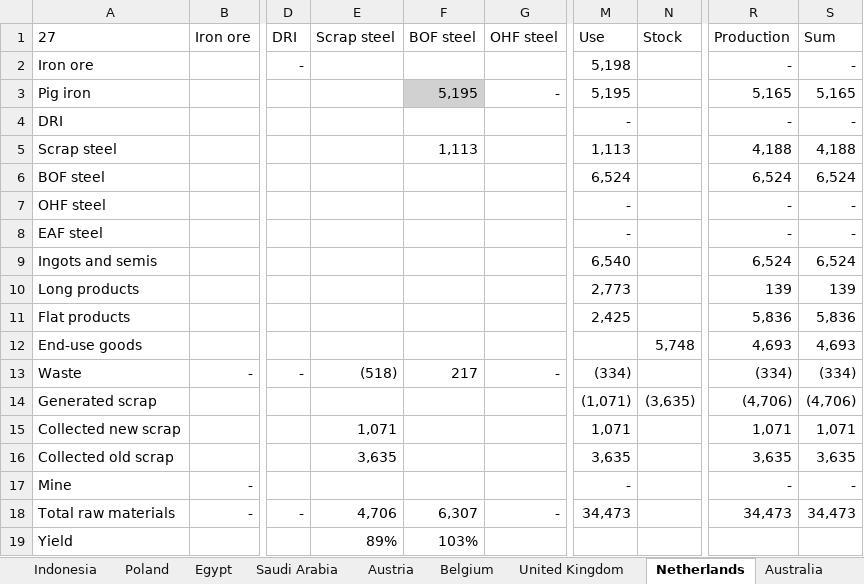
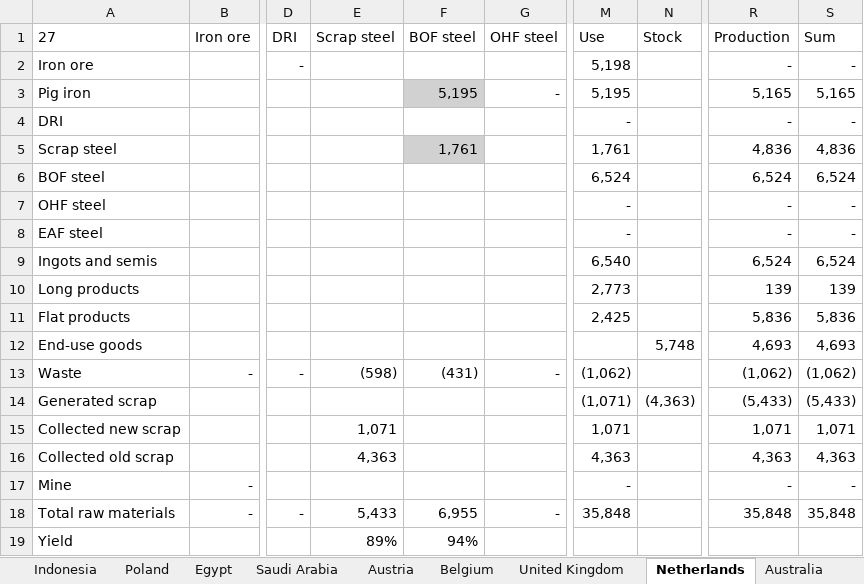
Before and after one commit to takumawatari/steel-flows-sankey, an Excel workbook: data/data_2019.xlsx, sheet Netherlands, drawn as a sheet; only a part is shown, gaps mark what is left out; values as stored, in another font and other column widths than the file's, no borders; the diff names each change by its address in the sheet, - before the commit and + after, or states it on an @@ line.

```diff
--- a/data/data_2019.xlsx (sheet Netherlands)
+++ b/data/data_2019.xlsx (sheet Netherlands)
-F5 (BOF steel): 1,113
+F5 (BOF steel): 1,761
-F5 fill: none
+F5 fill: #D1D1D1
-M5 (Use): 1,113
+M5 (Use): 1,761
-R5 (Production): 4,188
+R5 (Production): 4,836
-S5 (Sum): 4,188
+S5 (Sum): 4,836
-E13 (Scrap steel): (518)
+E13 (Scrap steel): (598)
-F13 (BOF steel): 217
+F13 (BOF steel): (431)
-M13 (Use): (334)
+M13 (Use): (1,062)
-R13 (Production): (334)
+R13 (Production): (1,062)
-S13 (Sum): (334)
+S13 (Sum): (1,062)
-N14 (Stock): (3,635)
+N14 (Stock): (4,363)
-R14 (Production): (4,706)
+R14 (Production): (5,433)
-S14 (Sum): (4,706)
+S14 (Sum): (5,433)
-E16 (Scrap steel): 3,635
+E16 (Scrap steel): 4,363
-M16 (Use): 3,635
+M16 (Use): 4,363
-R16 (Production): 3,635
+R16 (Production): 4,363
-S16 (Sum): 3,635
+S16 (Sum): 4,363
-E18 (Scrap steel): 4,706
+E18 (Scrap steel): 5,433
-F18 (BOF steel): 6,307
+F18 (BOF steel): 6,955
-M18 (Use): 34,473
+M18 (Use): 35,848
-R18 (Production): 34,473
+R18 (Production): 35,848
-S18 (Sum): 34,473
+S18 (Sum): 35,848
-F19 (BOF steel): 103%
+F19 (BOF steel): 94%
```
Also changed, not shown: 1 other file.
